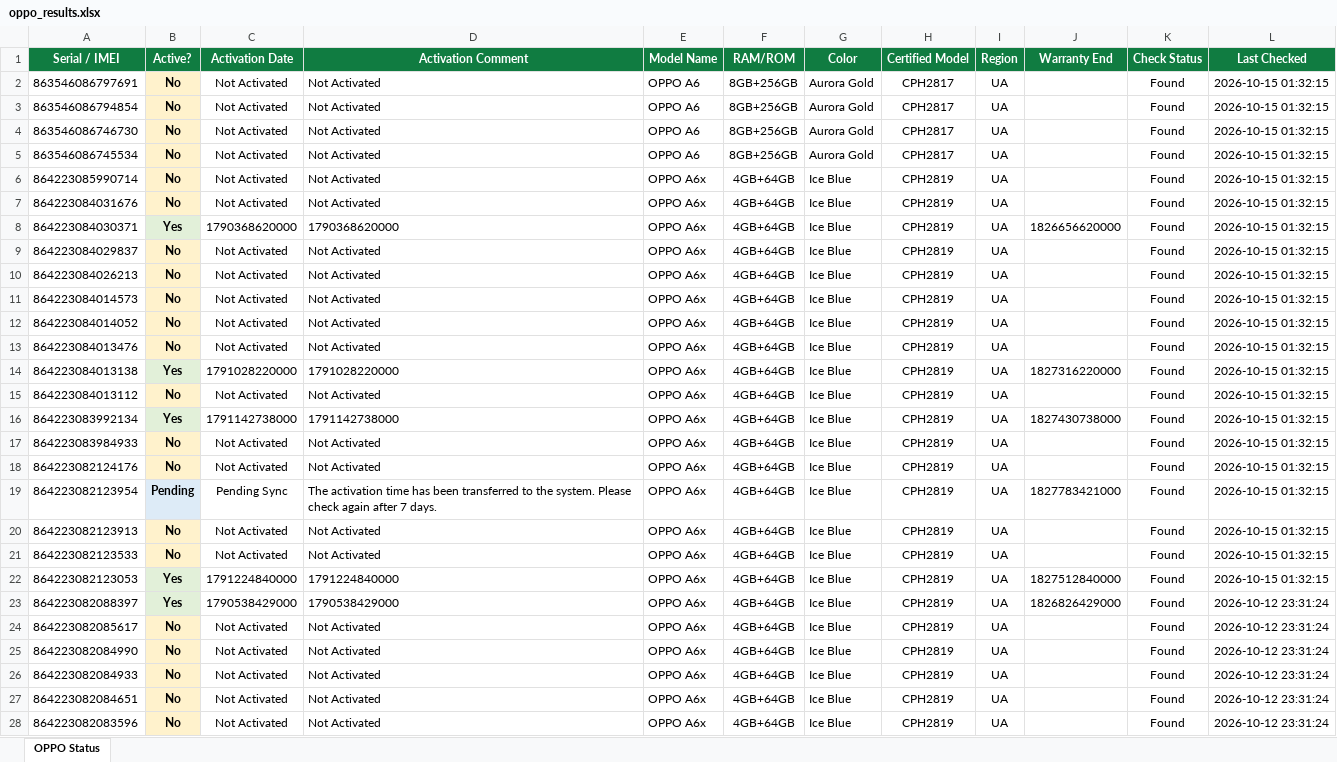
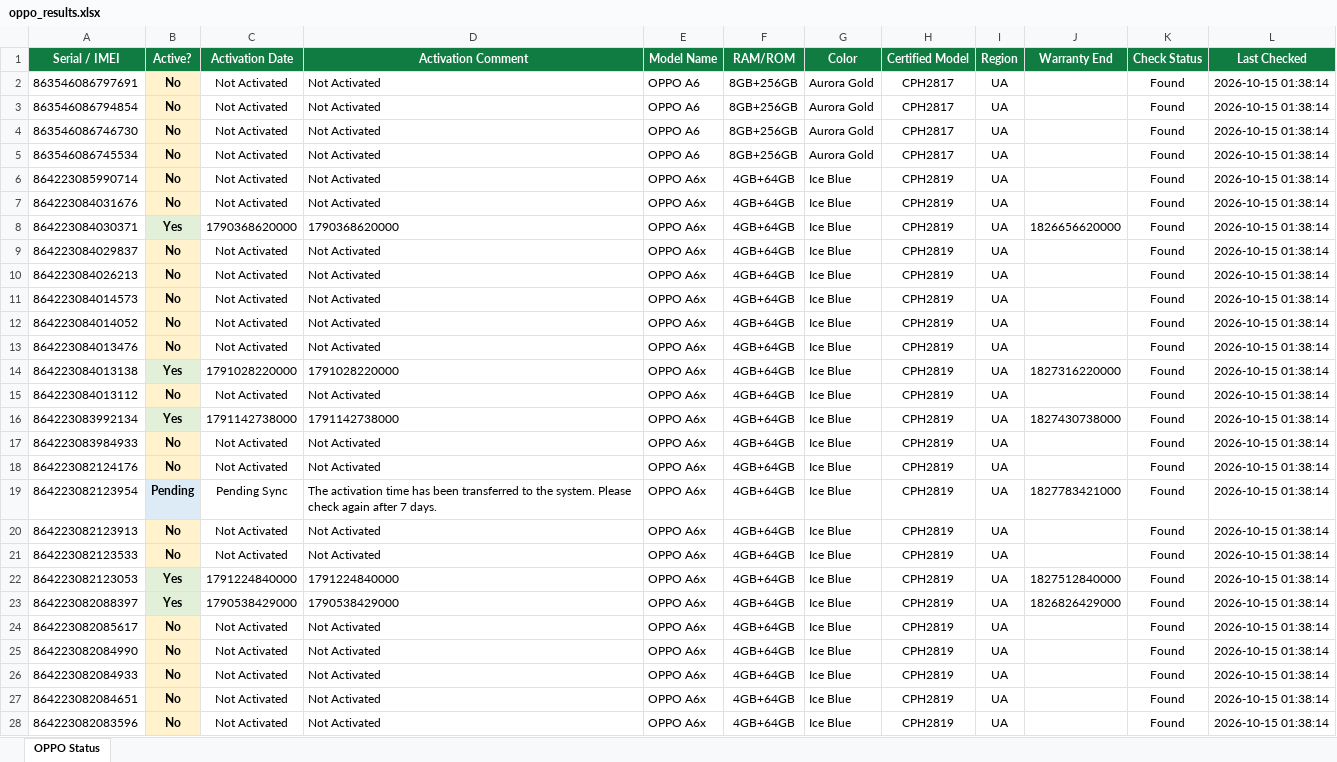
Before and after one commit to eslammohamedr/Captcha-scroll-pass, an Excel workbook: oppo_results.xlsx, sheet OPPO Status, drawn as a sheet; only a part is shown; values as stored, in another font and other column widths than the file's, no borders; the diff covers the shown part only; the diff names each change by its address in the sheet, - before the commit and + after, or states it on an @@ line.

```diff
--- a/oppo_results.xlsx (sheet OPPO Status)
+++ b/oppo_results.xlsx (sheet OPPO Status)
-L2:L22 (Last Checked): 2026-10-15 01:32:15
+L2:L22 (Last Checked): 2026-10-15 01:38:14
-L23:L28 (Last Checked): 2026-10-12 23:31:24
+L23:L28 (Last Checked): 2026-10-15 01:38:14
```
Also changed, not shown: 20 edited cells and cell formats elsewhere in this sheet, 4 other files.
